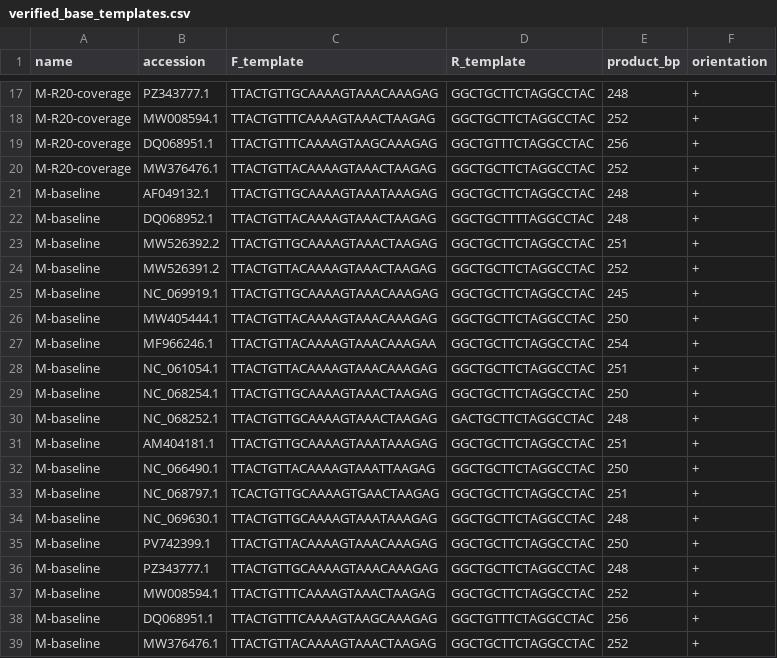
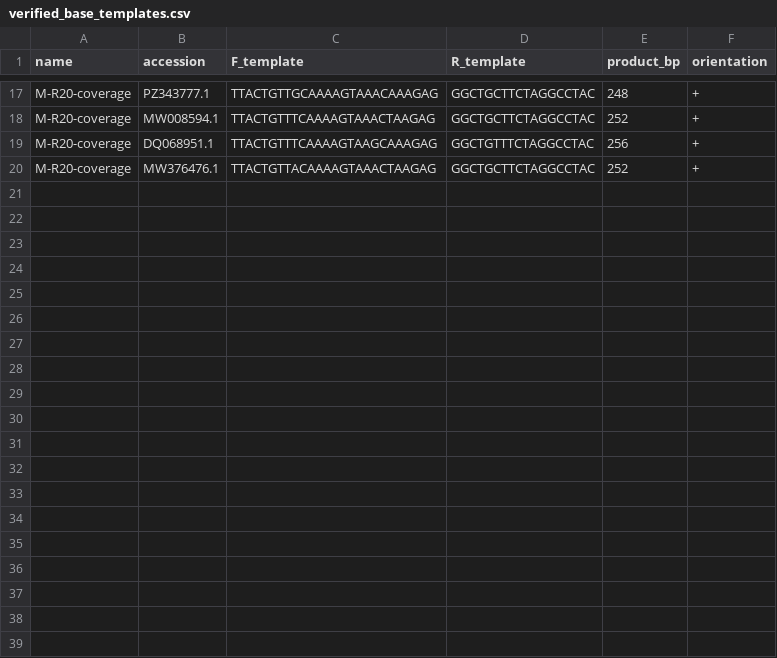
Before and after one commit to GUIBA-EX/MiLily, a CSV file: results/species_refine/M/verified_base_templates.csv, drawn as a sheet; only a part is shown, gaps mark what is left out.

```diff
--- a/results/species_refine/M/verified_base_templates.csv
+++ b/results/species_refine/M/verified_base_templates.csv
@@ -20,20 +20 @@ M-R20-coverage,DQ068951.1,TTACTGTTTCAAAAGTAAGCAAAGAG,GGCTGTTTCTAGGCCTAC,256,+
 M-R20-coverage,MW376476.1,TTACTGTTACAAAAGTAAACTAAGAG,GGCTGCTTCTAGGCCTAC,252,+
-M-baseline,AF049132.1,TTACTGTTGCAAAAGTAAATAAAGAG,GGCTGCTTCTAGGCCTAC,248,+
-M-baseline,DQ068952.1,TTACTGTTACAAAAGTAAACTAAGAG,GGCTGCTTTTAGGCCTAC,248,+
-M-baseline,MW526392.2,TTACTGTTGCAAAAGTAAACTAAGAG,GGCTGCTTCTAGGCCTAC,251,+
-M-baseline,MW526391.2,TTACTGTTACAAAAGTAAACTAAGAG,GGCTGCTTCTAGGCCTAC,252,+
-M-baseline,NC_069919.1,TTACTGTTGCAAAAGTAAACAAAGAG,GGCTGCTTCTAGGCCTAC,245,+
-M-baseline,MW405444.1,TTACTGTTACAAAAGTAAACAAAGAG,GGCTGCTTCTAGGCCTAC,250,+
-M-baseline,MF966246.1,TTACTGTTACAAAAGTAAACAAAGAA,GGCTGCTTCTAGGCCTAC,254,+
-M-baseline,NC_061054.1,TTACTGTTACAAAAGTAAACAAAGAG,GGCTGCTTCTAGGCCTAC,251,+
-M-baseline,NC_068254.1,TTACTGTTGCAAAAGTAAACTAAGAG,GGCTGCTTCTAGGCCTAC,250,+
-M-baseline,NC_068252.1,TTACTGTTGCAAAAGTAAACTAAGAG,GACTGCTTCTAGGCCTAC,248,+
-M-baseline,AM404181.1,TTACTGTTGCAAAAGTAAATAAAGAG,GGCTGCTTCTAGGCCTAC,251,+
-M-baseline,NC_066490.1,TTACTGTTACAAAAGTAAATTAAGAG,GGCTGCTTCTAGGCCTAC,250,+
-M-baseline,NC_068797.1,TCACTGTTGCAAAAGTGAACTAAGAG,GGCTGCTTCTAGGCCTAC,251,+
-M-baseline,NC_069630.1,TTACTGTTGCAAAAGTAAATAAAGAG,GGCTGCTTCTAGGCCTAC,248,+
-M-baseline,PV742399.1,TTACTGTTACAAAAGTAAACAAAGAG,GGCTGCTTCTAGGCCTAC,250,+
-M-baseline,PZ343777.1,TTACTGTTGCAAAAGTAAACAAAGAG,GGCTGCTTCTAGGCCTAC,248,+
-M-baseline,MW008594.1,TTACTGTTTCAAAAGTAAACTAAGAG,GGCTGCTTCTAGGCCTAC,252,+
-M-baseline,DQ068951.1,TTACTGTTTCAAAAGTAAGCAAAGAG,GGCTGTTTCTAGGCCTAC,256,+
-M-baseline,MW376476.1,TTACTGTTACAAAAGTAAACTAAGAG,GGCTGCTTCTAGGCCTAC,252,+
```
Also changed, not shown: results/species_refine/L/candidates_screened.csv, results/species_refine/M/candidates_screened.csv, 50 other files.
